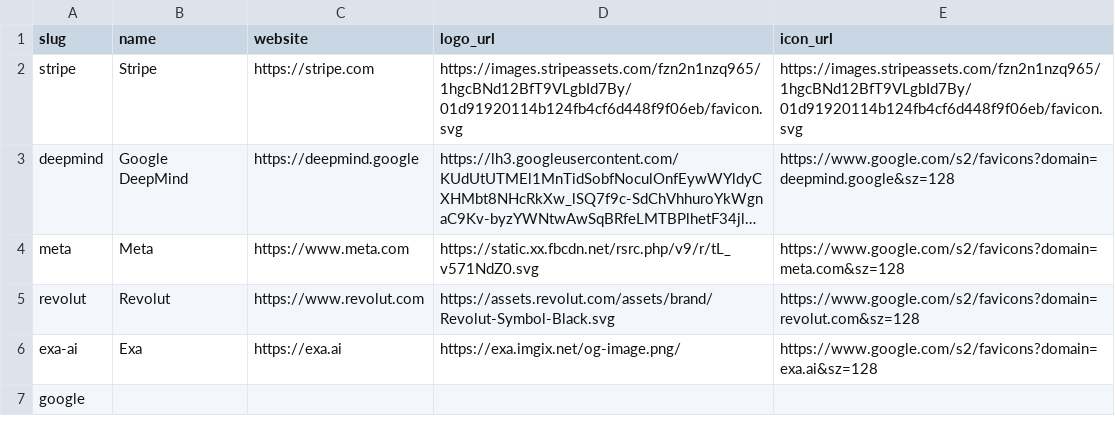
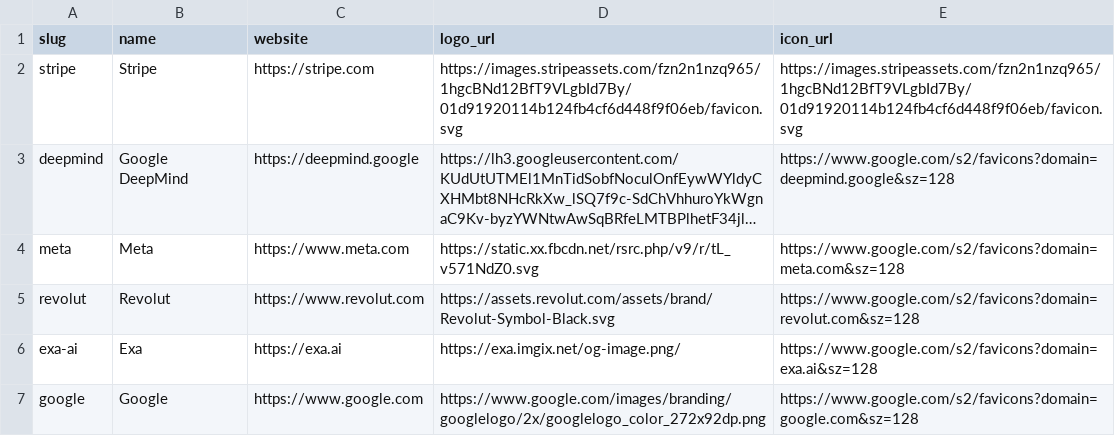
Before and after one commit to colophon-group/jobseek, a CSV file: apps/crawler/data/companies.csv, drawn as a sheet; long unchanged cells end in ….

```diff
--- a/apps/crawler/data/companies.csv
+++ b/apps/crawler/data/companies.csv
@@ -6,2 +6,2 @@ revolut,Revolut,https://www.revolut.com,https://assets.revolut.com/assets/brand/
 exa-ai,Exa,https://exa.ai,https://exa.imgix.net/og-image.png/,https://www.google.com/s2/favicons?domain=exa.ai&sz=128
-google,,,,
+google,Google,https://www.google.com,https://www.google.com/images/branding/googlelogo/2x/googlelogo_color_272x92dp.png,https://www.google.com/s2/favicons?domain=google.com&sz=128
```
Also changed, not shown: apps/crawler/data/boards.csv.
